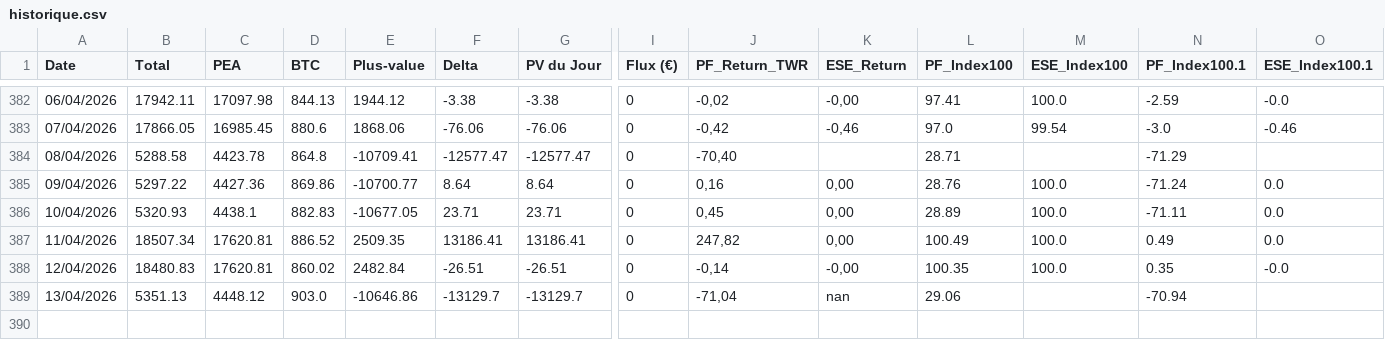
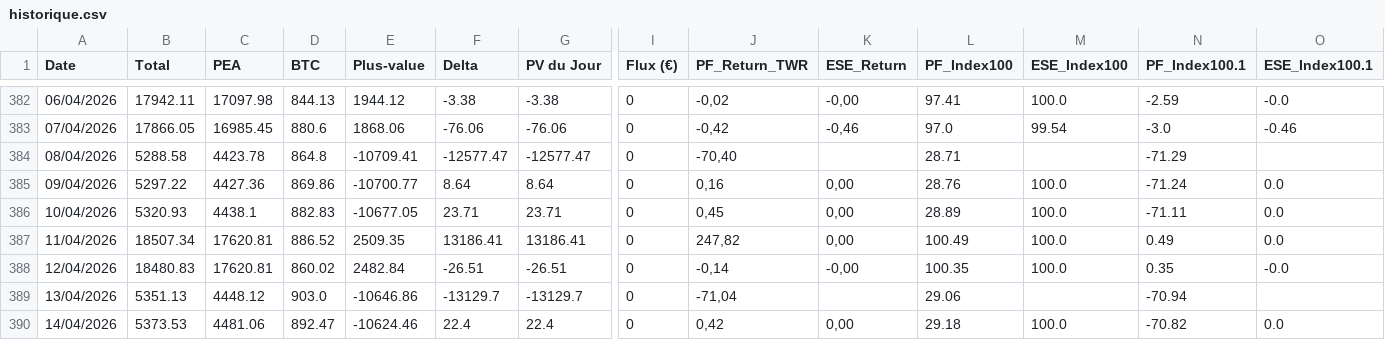
Before and after one commit to louisjournet91-code/patrimoine-app, a CSV file: historique.csv, drawn as a sheet; only a part is shown, gaps mark what is left out; rows hold the shown columns only; the diff names each change by its address in the sheet, - before the commit and + after, or states it on an @@ line.

```diff
--- a/historique.csv
+++ b/historique.csv
-K389 (ESE_Return): nan
+K389 (ESE_Return): (empty)
+row 390: 14/04/2026 | 5373.53 | 4481.06 | 892.47 | -10624.46 | 22.4 | 22.4 | 0 | 0,42 | 0,00 | 29.18 | 100.0 | -70.82 | 0.0
```
